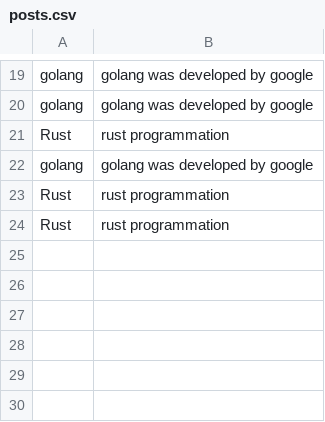
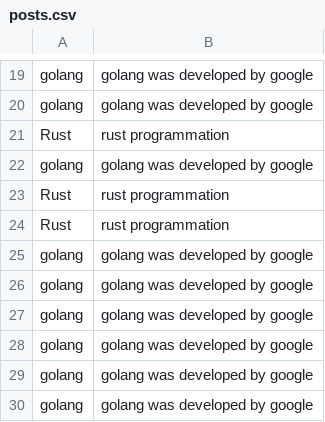
Before and after one commit to Yassine-cheffai/clean_architecture, a CSV file: blogTech/api/posts.csv, drawn as a sheet; only a part is shown, gaps mark what is left out.

```diff
--- a/blogTech/api/posts.csv
+++ b/blogTech/api/posts.csv
@@ -24 +24,7 @@ Rust,rust programmation
 Rust,rust programmation
+golang,golang was developed by google
+golang,golang was developed by google
+golang,golang was developed by google
+golang,golang was developed by google
+golang,golang was developed by google
+golang,golang was developed by google
```
Also changed, not shown: 3 other files.
